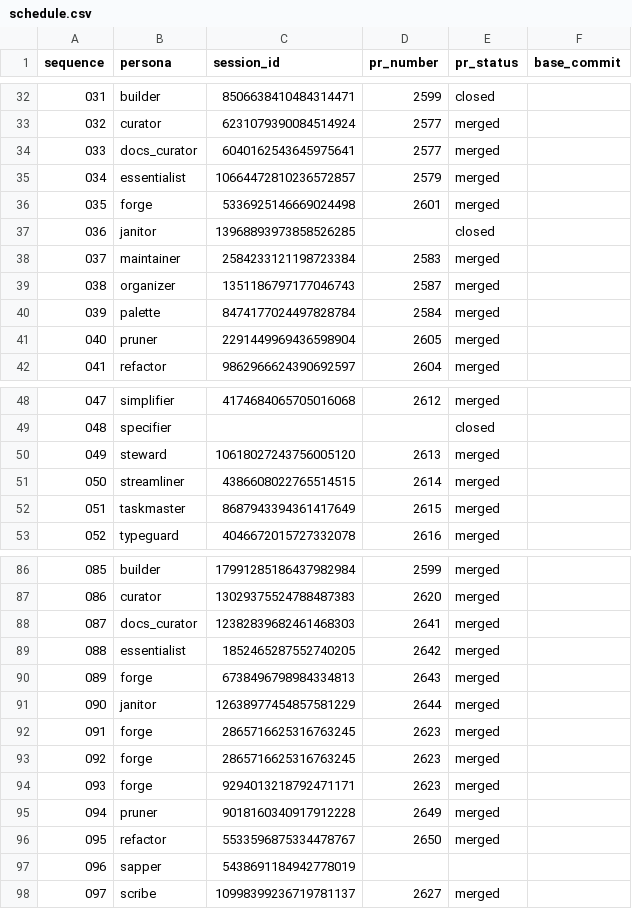
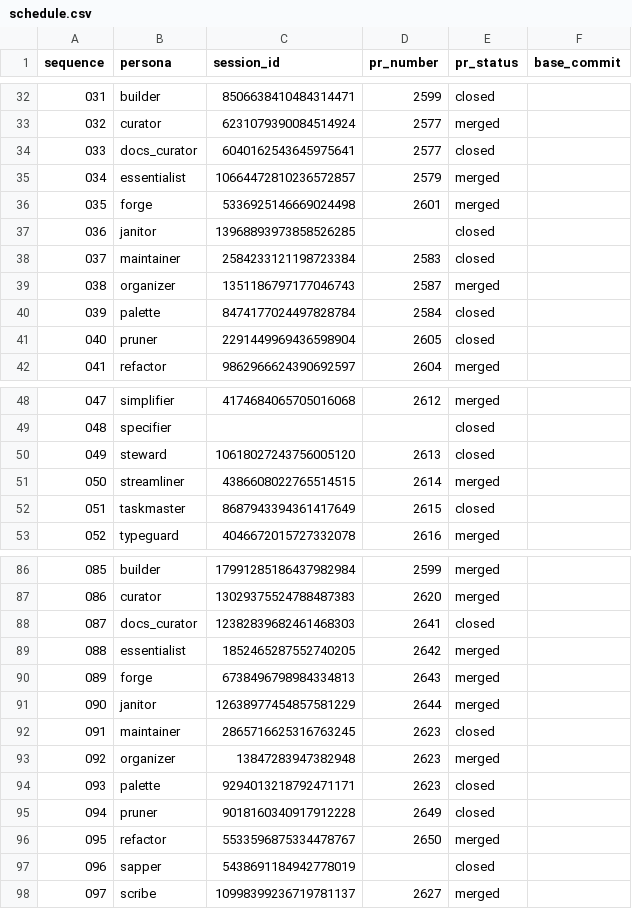
Before and after one commit to franklinbaldo/egregora, a CSV file: .team/schedule.csv, drawn as a sheet; only a part is shown, gaps mark what is left out; the diff covers the shown part only.

```diff
--- a/.team/schedule.csv
+++ b/.team/schedule.csv
@@ -33,3 +33,3 @@ sequence,persona,session_id,pr_number,pr_status,base_commit
 032,curator,6231079390084514924,2577,merged,
-033,docs_curator,6040162543645975641,2577,merged,
+033,docs_curator,6040162543645975641,2577,closed,
 034,essentialist,10664472810236572857,2579,merged,
@@ -37,6 +37,6 @@ sequence,persona,session_id,pr_number,pr_status,base_commit
 036,janitor,13968893973858526285,,closed,
-037,maintainer,2584233121198723384,2583,merged,
+037,maintainer,2584233121198723384,2583,closed,
 038,organizer,1351186797177046743,2587,merged,
-039,palette,8474177024497828784,2584,merged,
-040,pruner,2291449969436598904,2605,merged,
+039,palette,8474177024497828784,2584,closed,
+040,pruner,2291449969436598904,2605,closed,
 041,refactor,9862966624390692597,2604,merged,
@@ -49,5 +49,5 @@ sequence,persona,session_id,pr_number,pr_status,base_commit
 048,specifier,,,closed,
-049,steward,10618027243756005120,2613,merged,
+049,steward,10618027243756005120,2613,closed,
 050,streamliner,4386608022765514515,2614,merged,
-051,taskmaster,8687943394361417649,2615,merged,
+051,taskmaster,8687943394361417649,2615,closed,
 052,typeguard,4046672015727332078,2616,merged,
@@ -87,3 +87,3 @@ sequence,persona,session_id,pr_number,pr_status,base_commit
 086,curator,13029375524788487383,2620,merged,
-087,docs_curator,12382839682461468303,2641,merged,
+087,docs_curator,12382839682461468303,2641,closed,
 088,essentialist,1852465287552740205,2642,merged,
@@ -91,8 +91,8 @@ sequence,persona,session_id,pr_number,pr_status,base_commit
 090,janitor,12638977454857581229,2644,merged,
-091,forge,2865716625316763245,2623,merged,
-092,forge,2865716625316763245,2623,merged,
-093,forge,9294013218792471171,2623,merged,
-094,pruner,9018160340917912228,2649,merged,
+091,maintainer,2865716625316763245,2623,closed,
+092,organizer,13847283947382948,2623,merged,
+093,palette,9294013218792471171,2623,closed,
+094,pruner,9018160340917912228,2649,closed,
 095,refactor,5533596875334478767,2650,merged,
-096,sapper,5438691184942778019,,,
+096,sapper,5438691184942778019,,closed,
 097,scribe,10998399236719781137,2627,merged,
```
Also changed, not shown: 18 edited cells elsewhere in this file, 2 other files.
